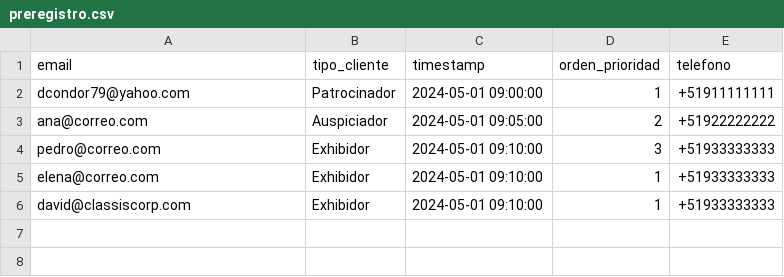
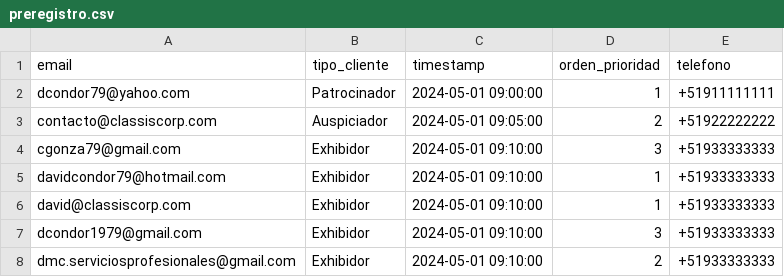
Before and after one commit to dcondor800/apa-reservas, a CSV file: preregistro.csv, drawn as a sheet.

```diff
--- a/preregistro.csv
+++ b/preregistro.csv
@@ -2,5 +2,7 @@ email,tipo_cliente,timestamp,orden_prioridad,telefono
 dcondor79@yahoo.com,Patrocinador,2024-05-01 09:00:00,1,+51911111111
-ana@correo.com,Auspiciador,2024-05-01 09:05:00,2,+51922222222
-pedro@correo.com,Exhibidor,2024-05-01 09:10:00,3,+51933333333
-elena@correo.com,Exhibidor,2024-05-01 09:10:00,1,+51933333333
+contacto@classiscorp.com,Auspiciador,2024-05-01 09:05:00,2,+51922222222
+cgonza79@gmail.com,Exhibidor,2024-05-01 09:10:00,3,+51933333333
+davidcondor79@hotmail.com,Exhibidor,2024-05-01 09:10:00,1,+51933333333
 david@classiscorp.com,Exhibidor,2024-05-01 09:10:00,1,+51933333333
+dcondor1979@gmail.com,Exhibidor,2024-05-01 09:10:00,3,+51933333333
+dmc.serviciosprofesionales@gmail.com,Exhibidor,2024-05-01 09:10:00,2,+51933333333
```
Also changed, not shown: 12 other files.
